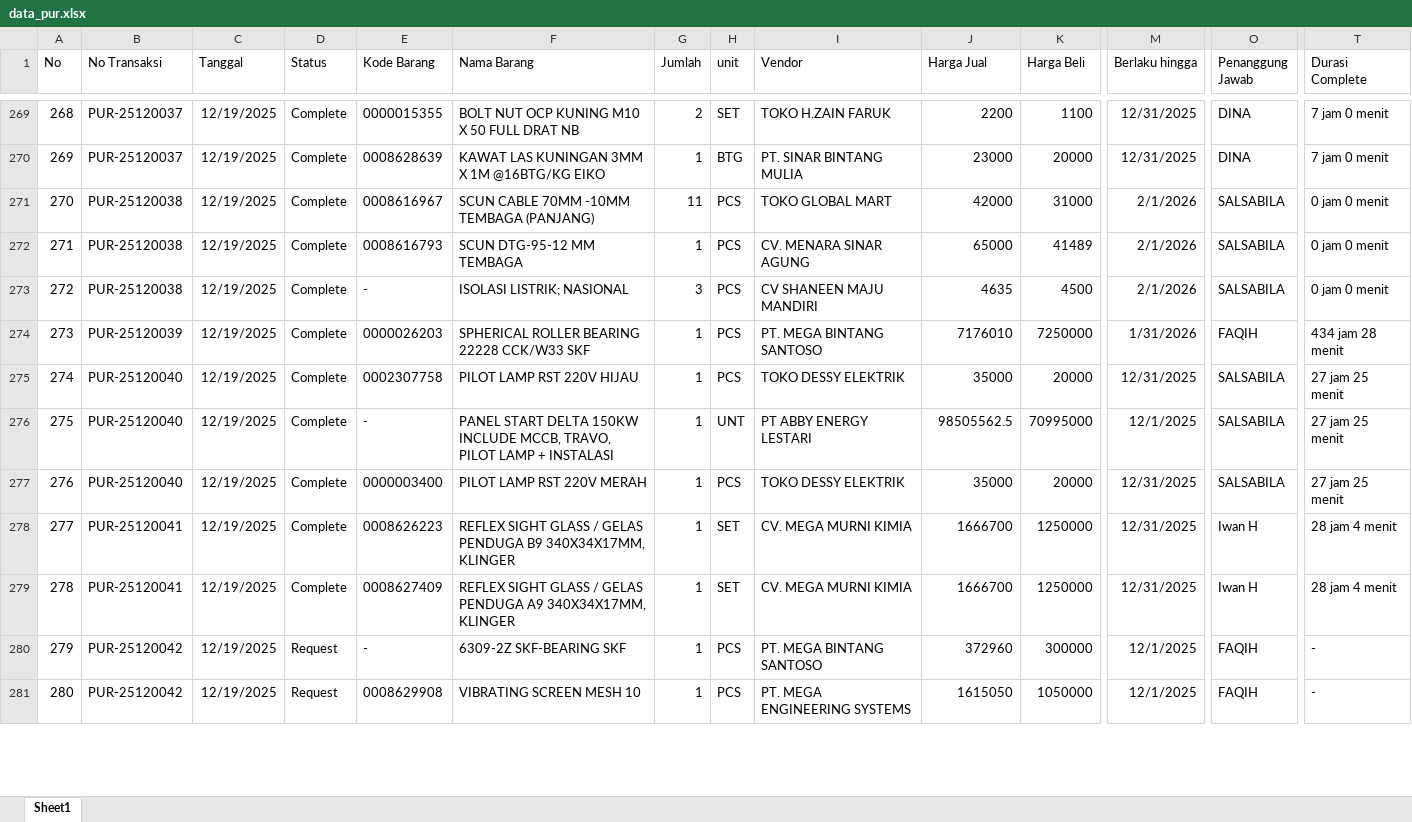
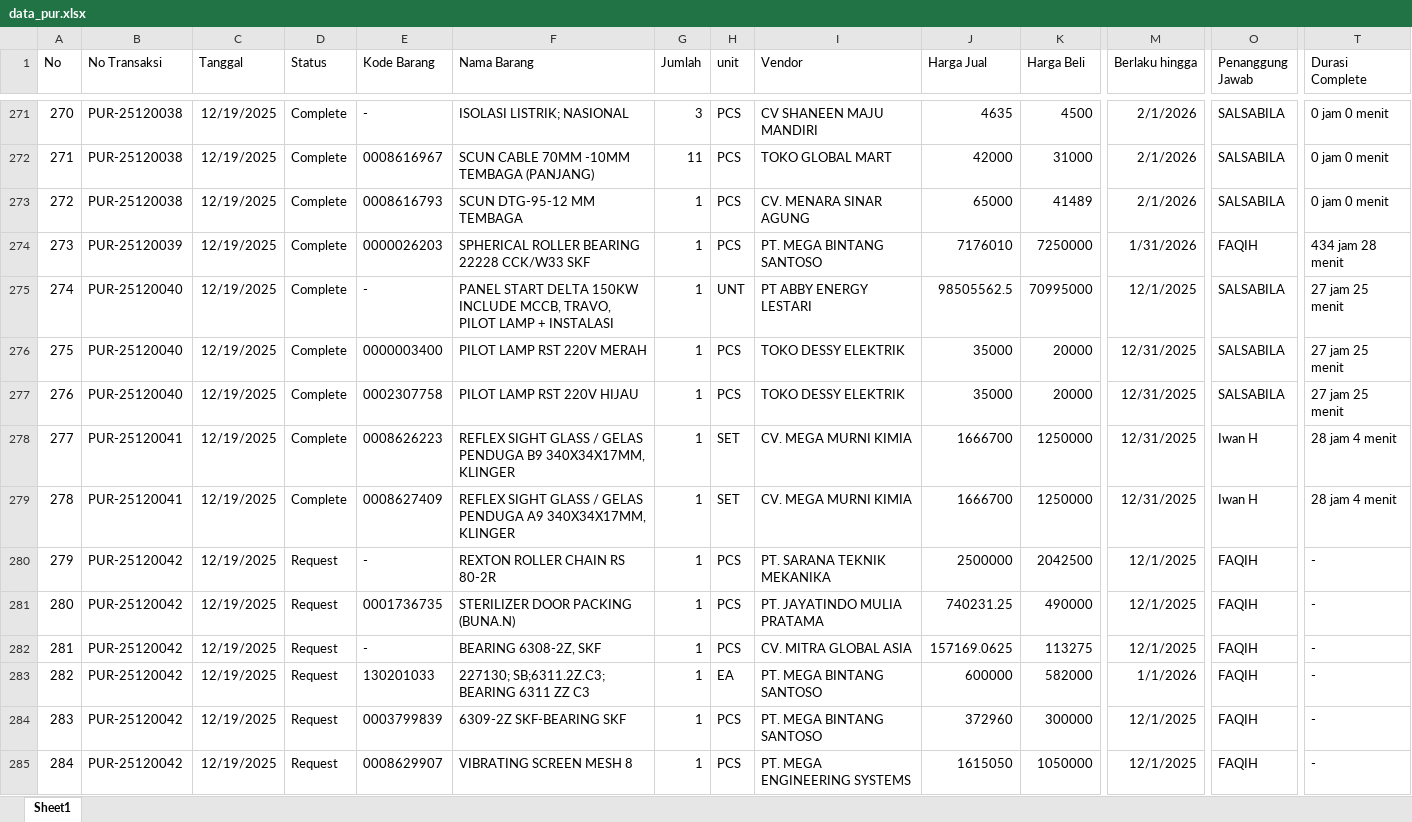
Before and after one commit to alighazaliag120-star/dashboard, an Excel workbook: data_pur.xlsx, sheet Sheet1, drawn as a sheet; only a part is shown, gaps mark what is left out; the shorter side is filled out with more unchanged rows; values as stored, in another font and other column widths than the file's, no borders; removed rows and columns are numbered as before the commit, all else as after; rows hold the shown columns only; the diff covers the shown part only; the diff names each change by its address in the sheet, - before the commit and + after, or states it on an @@ line.

```diff
--- a/data_pur.xlsx (sheet Sheet1)
+++ b/data_pur.xlsx (sheet Sheet1)
@@ column A (No) renumbered between rows 9 and 875 @@
-B271 (No Transaksi): PUR-25120037
+B271 (No Transaksi): PUR-25120038
-E271 (Kode Barang): 0000015355
+E271 (Kode Barang): -
-F271 (Nama Barang): BOLT NUT OCP KUNING M10 X 50 FULL DRAT NB
+F271 (Nama Barang): ISOLASI LISTRIK; NASIONAL
-G271 (Jumlah): 2
+G271 (Jumlah): 3
-H271 (unit): SET
+H271 (unit): PCS
-I271 (Vendor): TOKO H.ZAIN FARUK
+I271 (Vendor): CV SHANEEN MAJU MANDIRI
-J271 (Harga Jual): 2200
+J271 (Harga Jual): 4635
-K271 (Harga Beli): 1100
+K271 (Harga Beli): 4500
-M271 (Berlaku hingga): 12/31/2025
+M271 (Berlaku hingga): 2/1/2026
-O271 (Penanggung Jawab): DINA
+O271 (Penanggung Jawab): SALSABILA
-T271 (Durasi Complete): 7 jam 0 menit
+T271 (Durasi Complete): 0 jam 0 menit
@@ row 270 moved to row 268: 267 @@
-row 273: 272 | PUR-25120038 | 12/19/2025 | Complete | - | ISOLASI LISTRIK; NASIONAL | 3 | PCS | CV SHANEEN MAJU MANDIRI | 4635 | 4500 | 2/1/2026 | SALSABILA | 0 jam 0 menit
@@ row 275 moved to row 277: 276 @@
@@ row 288 moved to row 280: 279 @@
@@ row 282 moved to row 281: 280 @@
@@ row 287 moved to row 282: 281 @@
@@ row 286 moved to row 283: 282 @@
-E284 (Kode Barang): -
+E284 (Kode Barang): 0003799839
@@ row 284 moved to row 285: 284 @@
```
Also changed, not shown: 44 added rows, 12 removed rows, 387 moved rows and 91 edited cells elsewhere in this sheet, data_npr.xlsx.
